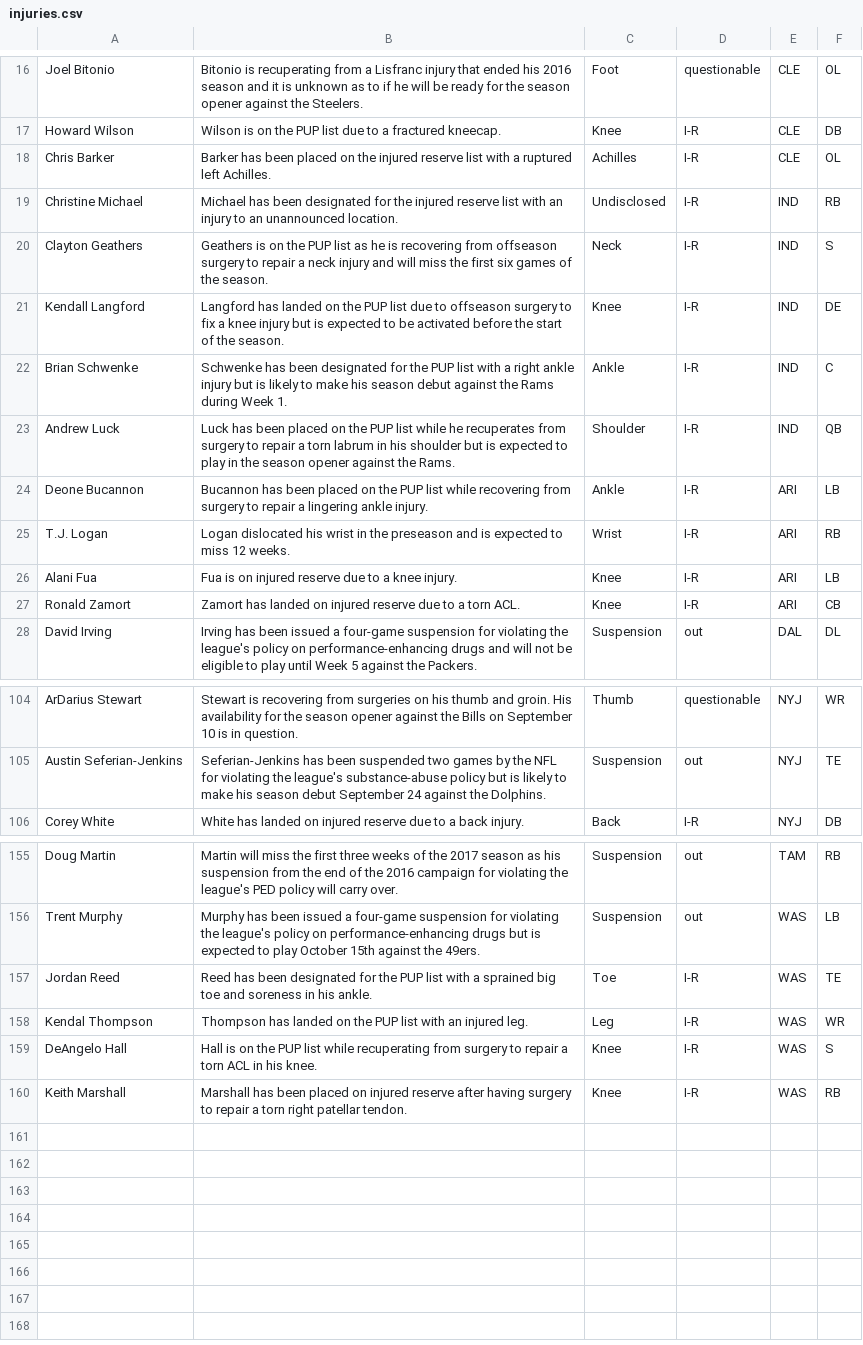
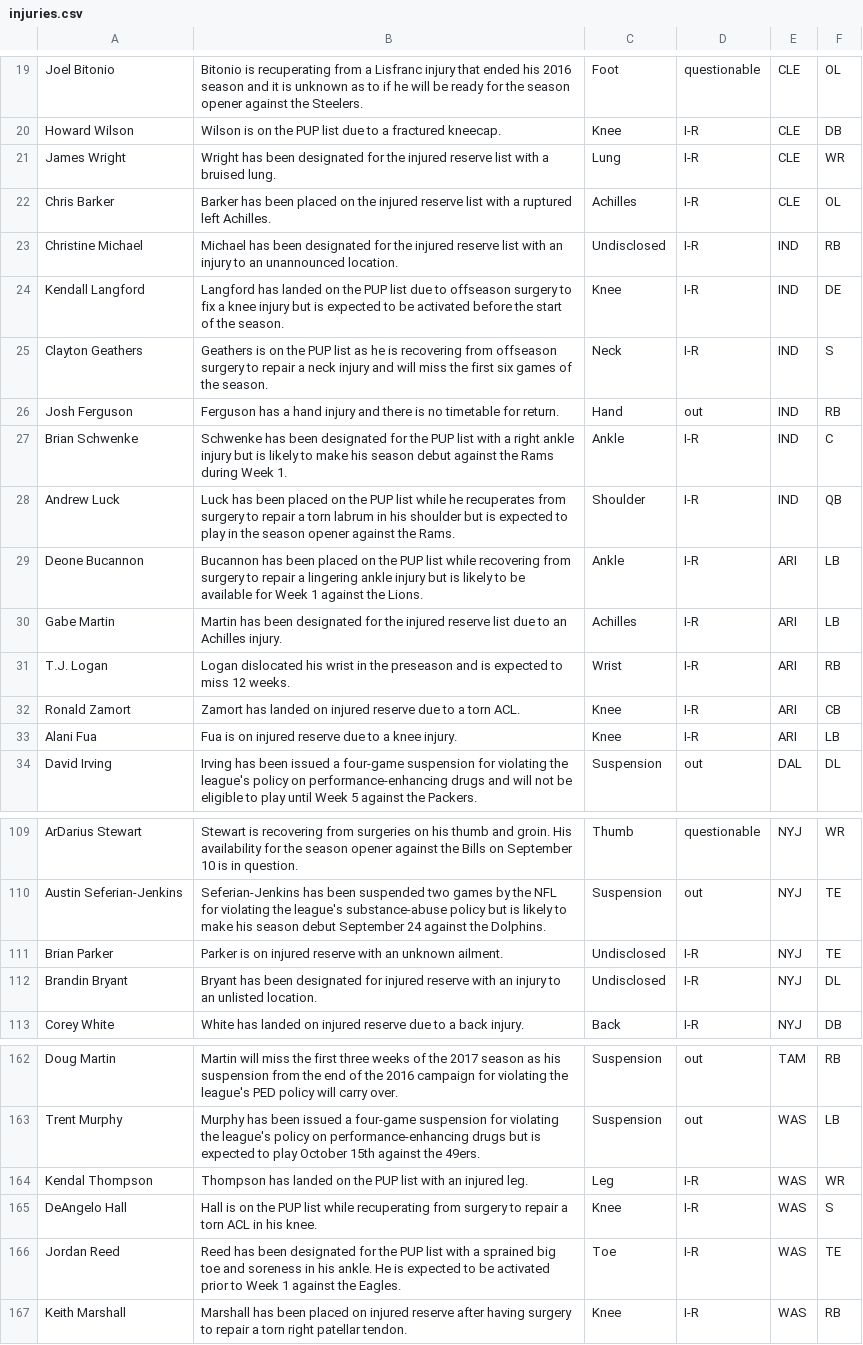
Before and after one commit to joshbegley/NFL-injuries, a CSV file: injuries.csv, drawn as a sheet; only a part is shown, gaps mark what is left out; the diff covers the shown part only.

```diff
--- a/injuries.csv
+++ b/injuries.csv
@@ -17,12 +20,15 @@ Joel Bitonio,Bitonio is recuperating from a Lisfranc injury that ended his 2016
 Howard Wilson,Wilson is on the PUP list due to a fractured kneecap.,Knee,I-R,CLE,DB
+James Wright,Wright has been designated for the injured reserve list with a bruised lung.,Lung,I-R,CLE,WR
 Chris Barker,Barker has been placed on the injured reserve list with a ruptured left Achilles.,Achilles,I-R,CLE,OL
 Christine Michael,Michael has been designated for the injured reserve list with an injury to an unannounced location.,Undisclosed,I-R,IND,RB
+Kendall Langford,Langford has landed on the PUP list due to offseason surgery to fix a knee injury but is expected to be activated before the start of the season.,Knee,I-R,IND,DE
 Clayton Geathers,Geathers is on the PUP list as he is recovering from offseason surgery to repair a neck injury and will miss the first six games of the season.,Neck,I-R,IND,S
-Kendall Langford,Langford has landed on the PUP list due to offseason surgery to fix a knee injury but is expected to be activated before the start of the season.,Knee,I-R,IND,DE
+Josh Ferguson,Ferguson has a hand injury and there is no timetable for return.,Hand,out,IND,RB
 Brian Schwenke,Schwenke has been designated for the PUP list with a right ankle injury but is likely to make his season debut against the Rams during Week 1.,Ankle,I-R,IND,C
 Andrew Luck,Luck has been placed on the PUP list while he recuperates from surgery to repair a torn labrum in his shoulder but is expected to play in the season opener against the Rams.,Shoulder,I-R,IND,QB
-Deone Bucannon,Bucannon has been placed on the PUP list while recovering from surgery to repair a lingering ankle injury.,Ankle,I-R,ARI,LB
+Deone Bucannon,Bucannon has been placed on the PUP list while recovering from surgery to repair a lingering ankle injury but is likely to be available for Week 1 against the Lions.,Ankle,I-R,ARI,LB
+Gabe Martin,Martin has been designated for the injured reserve list due to an Achilles injury.,Achilles,I-R,ARI,LB
 T.J. Logan,Logan dislocated his wrist in the preseason and is expected to miss 12 weeks.,Wrist,I-R,ARI,RB
+Ronald Zamort,Zamort has landed on injured reserve due to a torn ACL.,Knee,I-R,ARI,CB
 Alani Fua,Fua is on injured reserve due to a knee injury.,Knee,I-R,ARI,LB
-Ronald Zamort,Zamort has landed on injured reserve due to a torn ACL.,Knee,I-R,ARI,CB
 David Irving,Irving has been issued a four-game suspension for violating the league's policy on performance-enhancing drugs and will not be eligible to play until Week 5 against the Packers.,Suspension,out,DAL,DL
@@ -105,2 +110,4 @@ ArDarius Stewart,Stewart is recovering from surgeries on his thumb and groin. Hi
 Austin Seferian-Jenkins,Seferian-Jenkins has been suspended two games by the NFL for violating the league's substance-abuse policy but is likely to make his season debut September 24 against the Dolphins.,Suspension,out,NYJ,TE
+Brian Parker,Parker is on injured reserve with an unknown ailment.,Undisclosed,I-R,NYJ,TE
+Brandin Bryant,Bryant has been designated for injured reserve with an injury to an unlisted location.,Undisclosed,I-R,NYJ,DL
 Corey White,White has landed on injured reserve due to a back injury.,Back,I-R,NYJ,DB
@@ -156,5 +163,5 @@ Doug Martin,Martin will miss the first three weeks of the 2017 season as his sus
 Trent Murphy,Murphy has been issued a four-game suspension for violating the league's policy on performance-enhancing drugs but is expected to play October 15th against the 49ers.,Suspension,out,WAS,LB
-Jordan Reed,Reed has been designated for the PUP list with a sprained big toe and soreness in his ankle.,Toe,I-R,WAS,TE
 Kendal Thompson,Thompson has landed on the PUP list with an injured leg.,Leg,I-R,WAS,WR
 DeAngelo Hall,Hall is on the PUP list while recuperating from surgery to repair a torn ACL in his knee.,Knee,I-R,WAS,S
+Jordan Reed,Reed has been designated for the PUP list with a sprained big toe and soreness in his ankle. He is expected to be activated prior to Week 1 against the Eagles.,Toe,I-R,WAS,TE
 Keith Marshall,Marshall has been placed on injured reserve after having surgery to repair a torn right patellar tendon.,Knee,I-R,WAS,RB
```
Also changed, not shown: 11 added rows, 9 removed rows, 9 moved rows and 8 edited cells elsewhere in this file.
